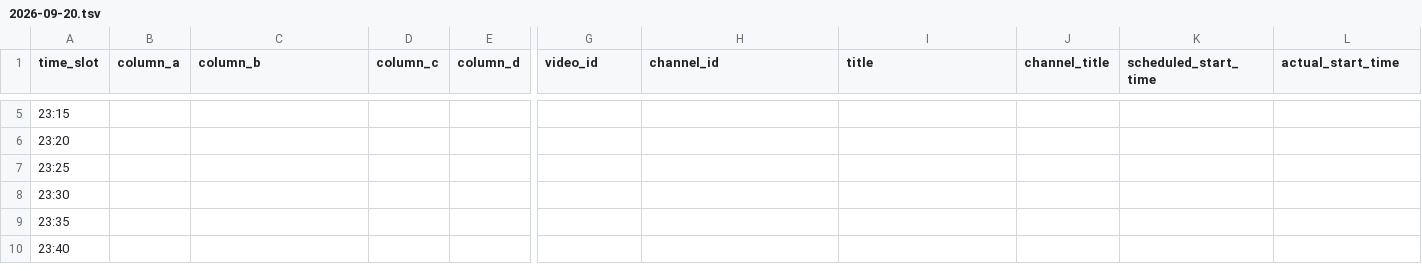
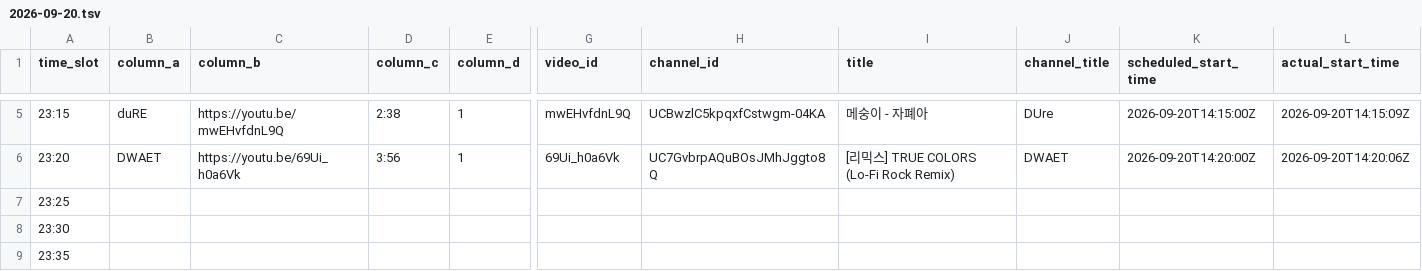
Before and after one commit to ChangpopWiki/premiere-relay-archive-data, a TSV file: 2026/09/2026-09-20.tsv, drawn as a sheet; only a part is shown, gaps mark what is left out; the shorter side is filled out with more unchanged rows; the diff covers the shown part only; the diff names each change by its address in the sheet, - before the commit and + after, or states it on an @@ line.

```diff
--- a/2026/09/2026-09-20.tsv
+++ b/2026/09/2026-09-20.tsv
-B5 (column_a): (empty)
+B5 (column_a): duRE
-C5 (column_b): (empty)
+C5 (column_b): https://youtu.be/mwEHvfdnL9Q
-D5 (column_c): (empty)
+D5 (column_c): 2:38
-E5:E6 (column_d): (empty)
+E5:E6 (column_d): 1
-G5 (video_id): (empty)
+G5 (video_id): mwEHvfdnL9Q
-H5 (channel_id): (empty)
+H5 (channel_id): UCBwzlC5kpqxfCstwgm-04KA
-I5 (title): (empty)
+I5 (title): 메숭이 - 자폐아
-J5 (channel_title): (empty)
+J5 (channel_title): DUre
-K5 (scheduled_start_time): (empty)
+K5 (scheduled_start_time): 2026-09-20T14:15:00Z
-L5 (actual_start_time): (empty)
+L5 (actual_start_time): 2026-09-20T14:15:09Z
-B6 (column_a): (empty)
+B6 (column_a): DWAET
-C6 (column_b): (empty)
+C6 (column_b): https://youtu.be/69Ui_h0a6Vk
-D6 (column_c): (empty)
+D6 (column_c): 3:56
-G6 (video_id): (empty)
+G6 (video_id): 69Ui_h0a6Vk
-H6 (channel_id): (empty)
+H6 (channel_id): UC7GvbrpAQuBOsJMhJggto8Q
-I6 (title): (empty)
+I6 (title): [리믹스] TRUE COLORS (Lo-Fi Rock Remix)
-J6 (channel_title): (empty)
+J6 (channel_title): DWAET
-K6 (scheduled_start_time): (empty)
+K6 (scheduled_start_time): 2026-09-20T14:20:00Z
-L6 (actual_start_time): (empty)
+L6 (actual_start_time): 2026-09-20T14:20:06Z
```
Also changed, not shown: 25 edited cells elsewhere in this file.
